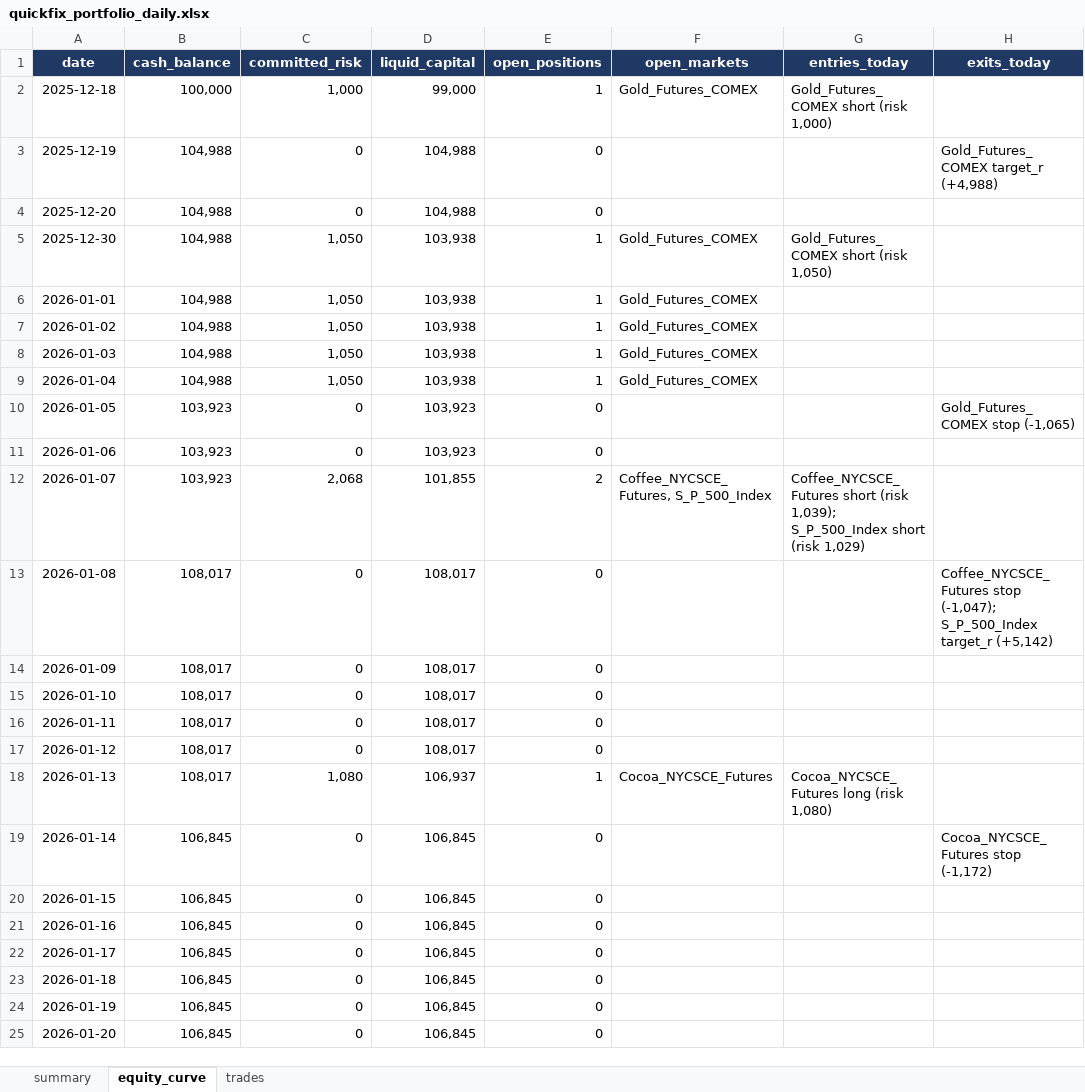
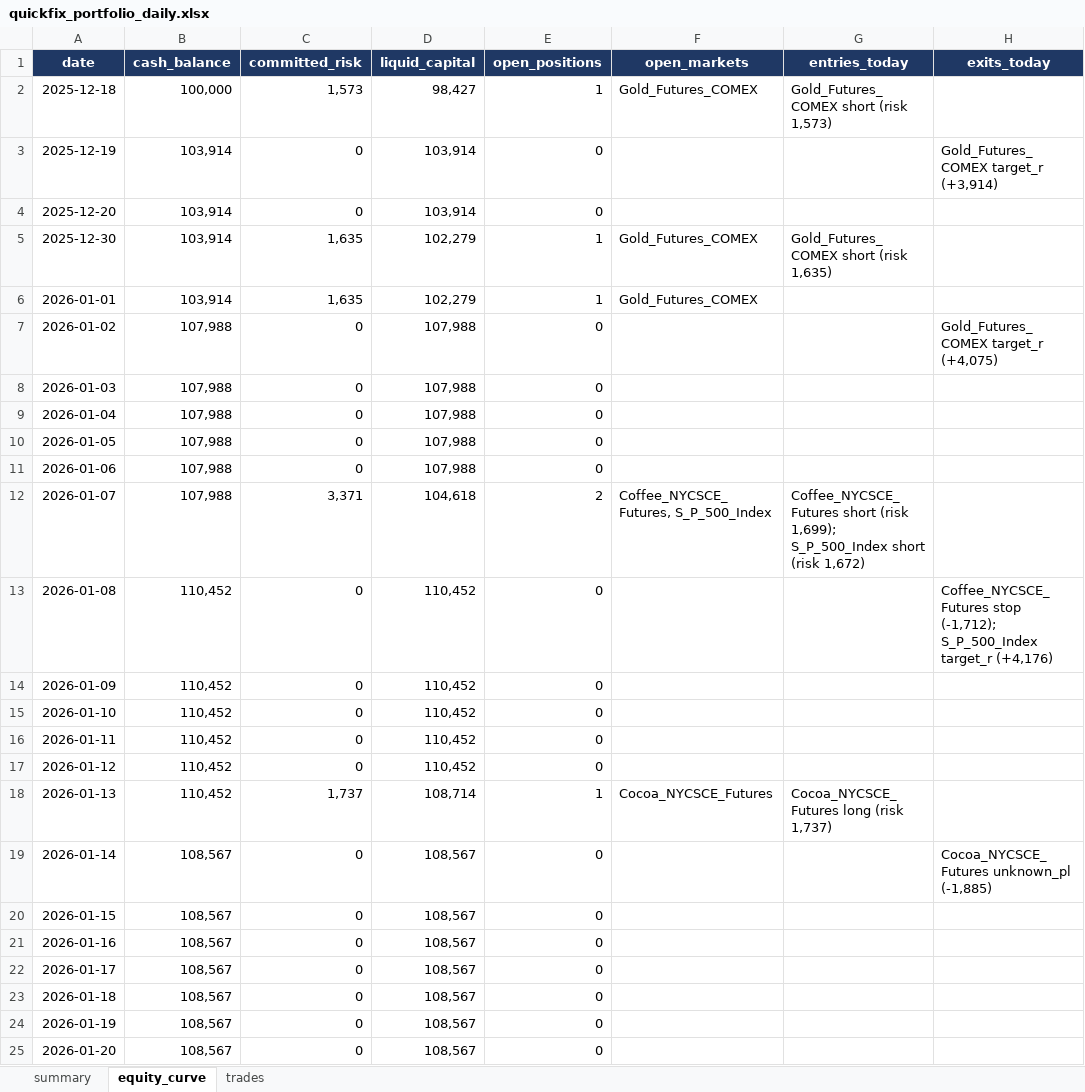
Before and after one commit to Rietveld800/strategy_tester, an Excel workbook: output/quickfix_portfolio_daily.xlsx, sheet equity_curve, drawn as a sheet; only a part is shown; values as stored, in another font and other column widths than the file's, no borders; charts and pictures not drawn; the diff covers the shown part only; the diff names each change by its address in the sheet, - before the commit and + after, or states it on an @@ line.

```diff
--- a/output/quickfix_portfolio_daily.xlsx (sheet equity_curve)
+++ b/output/quickfix_portfolio_daily.xlsx (sheet equity_curve)
-C2 (committed_risk): 1,000
+C2 (committed_risk): 1,573
-D2 (liquid_capital): 99,000
+D2 (liquid_capital): 98,427
-G2 (entries_today): Gold_Futures_COMEX short (risk 1,000)
+G2 (entries_today): Gold_Futures_COMEX short (risk 1,573)
-B3:B6 (cash_balance): 104,988
+B3:B6 (cash_balance): 103,914
-D3:D4 (liquid_capital): 104,988
+D3:D4 (liquid_capital): 103,914
-H3 (exits_today): Gold_Futures_COMEX target_r (+4,988)
+H3 (exits_today): Gold_Futures_COMEX target_r (+3,914)
-C5:C6 (committed_risk): 1,050
+C5:C6 (committed_risk): 1,635
-D5:D6 (liquid_capital): 103,938
+D5:D6 (liquid_capital): 102,279
-G5 (entries_today): Gold_Futures_COMEX short (risk 1,050)
+G5 (entries_today): Gold_Futures_COMEX short (risk 1,635)
-B7:B9 (cash_balance): 104,988
+B7:B9 (cash_balance): 107,988
-C7:C9 (committed_risk): 1,050
+C7:C9 (committed_risk): 0
-D7:D9 (liquid_capital): 103,938
+D7:D9 (liquid_capital): 107,988
-E7:E9 (open_positions): 1
+E7:E9 (open_positions): 0
-F7:F9 (open_markets): Gold_Futures_COMEX
+F7:F9 (open_markets): (empty)
-H7 (exits_today): (empty)
+H7 (exits_today): Gold_Futures_COMEX target_r (+4,075)
-B10:B12 (cash_balance): 103,923
+B10:B12 (cash_balance): 107,988
-D10:D11 (liquid_capital): 103,923
+D10:D11 (liquid_capital): 107,988
-H10 (exits_today): Gold_Futures_COMEX stop (-1,065)
+H10 (exits_today): (empty)
-C12 (committed_risk): 2,068
+C12 (committed_risk): 3,371
-D12 (liquid_capital): 101,855
+D12 (liquid_capital): 104,618
-G12 (entries_today): …short (risk 1,039); S_P_500_Index short (risk 1,029)
+G12 (entries_today): …short (risk 1,699); S_P_500_Index short (risk 1,672)
-B13:B18 (cash_balance): 108,017
+B13:B18 (cash_balance): 110,452
-D13:D17 (liquid_capital): 108,017
+D13:D17 (liquid_capital): 110,452
-H13 (exits_today): Coffee_NYCSCE_Futures stop (-1,047); S_P_500_Index target_r (+5,142)
+H13 (exits_today): Coffee_NYCSCE_Futures stop (-1,712); S_P_500_Index target_r (+4,176)
-C18 (committed_risk): 1,080
+C18 (committed_risk): 1,737
-D18 (liquid_capital): 106,937
+D18 (liquid_capital): 108,714
-G18 (entries_today): Cocoa_NYCSCE_Futures long (risk 1,080)
+G18 (entries_today): Cocoa_NYCSCE_Futures long (risk 1,737)
-B19:B25 (cash_balance): 106,845
+B19:B25 (cash_balance): 108,567
-D19:D25 (liquid_capital): 106,845
+D19:D25 (liquid_capital): 108,567
-H19 (exits_today): Cocoa_NYCSCE_Futures stop (-1,172)
+H19 (exits_today): Cocoa_NYCSCE_Futures unknown_pl (-1,885)
```
Also changed, not shown: 727 edited cells elsewhere in this sheet, sheet trades, sheet summary, output/quickfix_all_markets_daily.xlsx, output/slowfix_all_markets_daily.xlsx, 18 other files.
